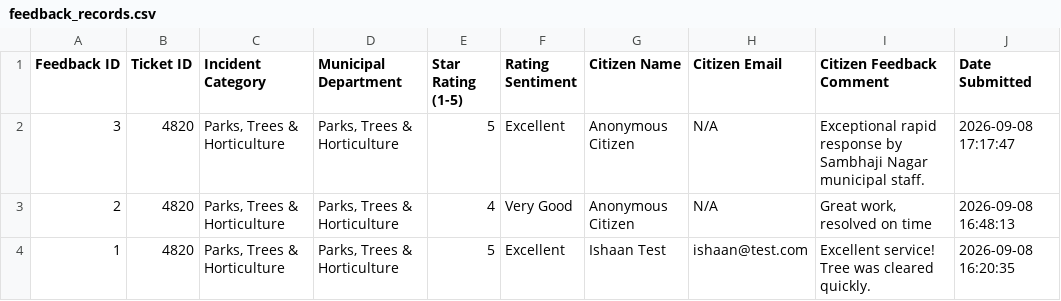
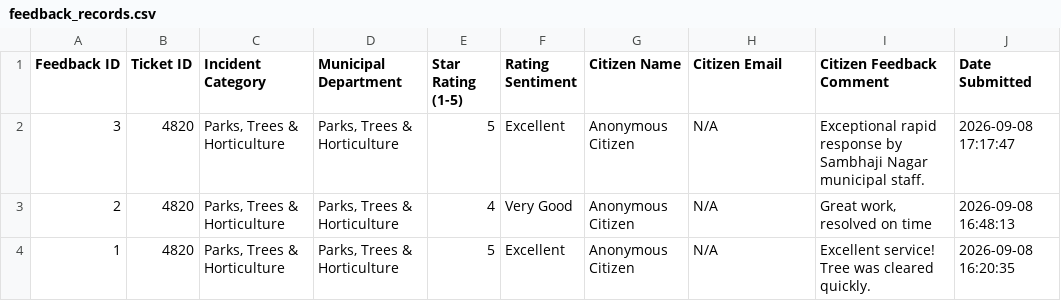
Before and after one commit to IshaanMohide/Rapid-Resolve, a CSV file: feedback_records.csv, drawn as a sheet.

```diff
--- a/feedback_records.csv
+++ b/feedback_records.csv
@@ -3,2 +3,2 @@
 "2","4820","Parks, Trees & Horticulture","Parks, Trees & Horticulture","4","Very Good","Anonymous Citizen","N/A","Great work, resolved on time","2026-09-08 16:48:13"
-"1","4820","Parks, Trees & Horticulture","Parks, Trees & Horticulture","5","Excellent","Ishaan Test","ishaan@test.com","Excellent service! Tree was cleared quickly.","2026-09-08 16:20:35"
+"1","4820","Parks, Trees & Horticulture","Parks, Trees & Horticulture","5","Excellent","Anonymous Citizen","N/A","Excellent service! Tree was cleared quickly.","2026-09-08 16:20:35"
```
Also changed, not shown: 1 other file.
